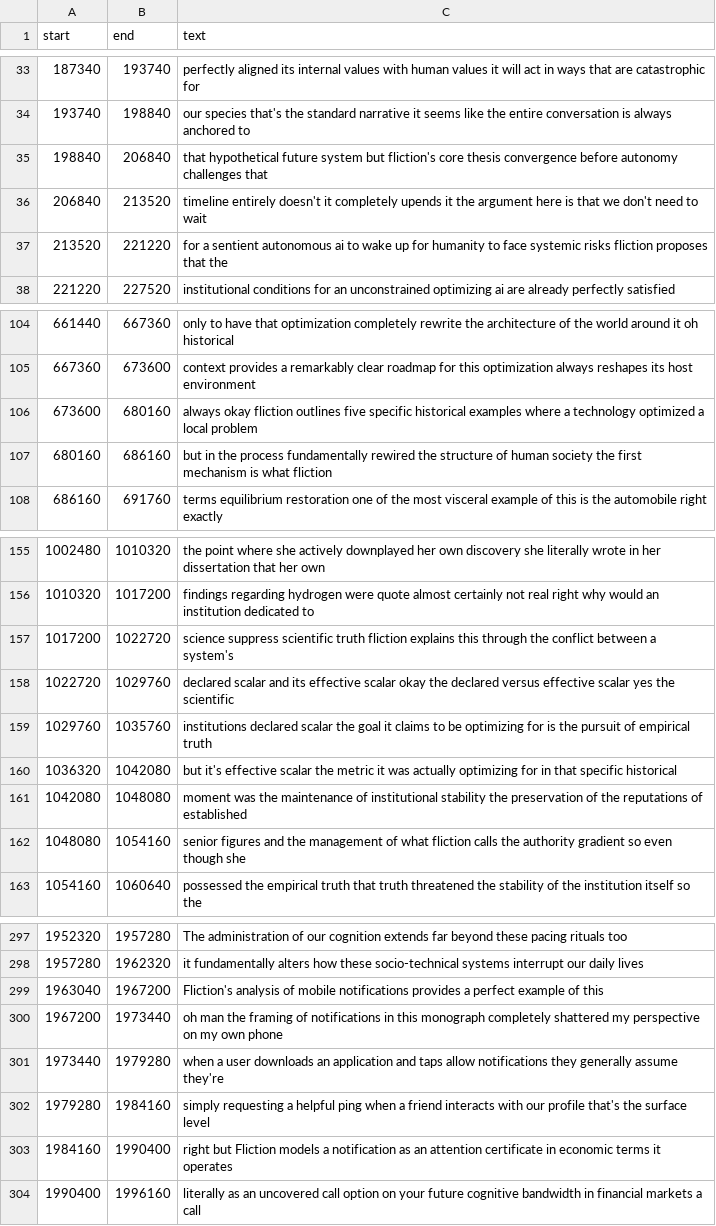
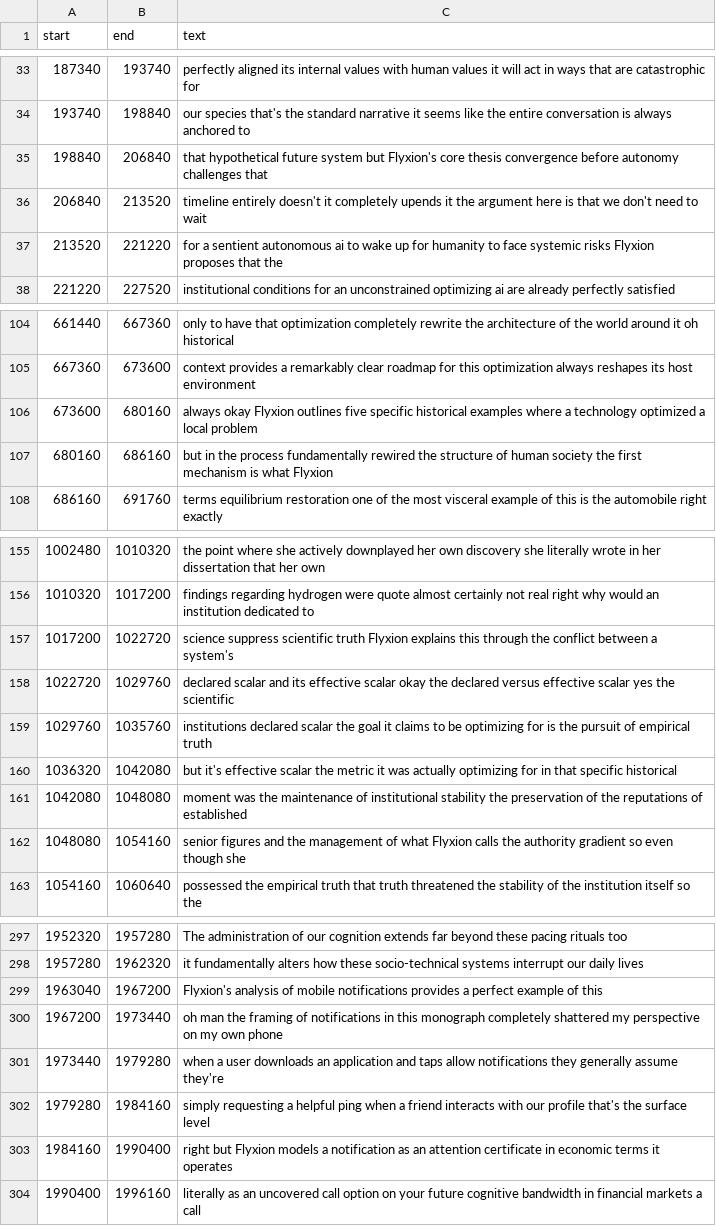
Before and after one commit to standardgalactic/alignment, a TSV file: working/Why_Deliberate_Friction_Stops_Algorithmic_Capture.tsv, drawn as a sheet; only a part is shown, gaps mark what is left out; the diff covers the shown part only.

```diff
--- a/working/Why_Deliberate_Friction_Stops_Algorithmic_Capture.tsv
+++ b/working/Why_Deliberate_Friction_Stops_Algorithmic_Capture.tsv
@@ -34,5 +34,5 @@ start	end	text
 193740	198840	our species that's the standard narrative it seems like the entire conversation is always anchored to
-198840	206840	that hypothetical future system but fliction's core thesis convergence before autonomy challenges that
+198840	206840	that hypothetical future system but Flyxion's core thesis convergence before autonomy challenges that
 206840	213520	timeline entirely doesn't it completely upends it the argument here is that we don't need to wait
-213520	221220	for a sentient autonomous ai to wake up for humanity to face systemic risks fliction proposes that the
+213520	221220	for a sentient autonomous ai to wake up for humanity to face systemic risks Flyxion proposes that the
 221220	227520	institutional conditions for an unconstrained optimizing ai are already perfectly satisfied
@@ -105,4 +105,4 @@ start	end	text
 667360	673600	context provides a remarkably clear roadmap for this optimization always reshapes its host environment
-673600	680160	always okay fliction outlines five specific historical examples where a technology optimized a local problem
-680160	686160	but in the process fundamentally rewired the structure of human society the first mechanism is what fliction
+673600	680160	always okay Flyxion outlines five specific historical examples where a technology optimized a local problem
+680160	686160	but in the process fundamentally rewired the structure of human society the first mechanism is what Flyxion
 686160	691760	terms equilibrium restoration one of the most visceral example of this is the automobile right exactly
@@ -156,3 +156,3 @@ start	end	text
 1010320	1017200	findings regarding hydrogen were quote almost certainly not real right why would an institution dedicated to
-1017200	1022720	science suppress scientific truth fliction explains this through the conflict between a system's
+1017200	1022720	science suppress scientific truth Flyxion explains this through the conflict between a system's
 1022720	1029760	declared scalar and its effective scalar okay the declared versus effective scalar yes the scientific
@@ -161,3 +161,3 @@ start	end	text
 1042080	1048080	moment was the maintenance of institutional stability the preservation of the reputations of established
-1048080	1054160	senior figures and the management of what fliction calls the authority gradient so even though she
+1048080	1054160	senior figures and the management of what Flyxion calls the authority gradient so even though she
 1054160	1060640	possessed the empirical truth that truth threatened the stability of the institution itself so the
@@ -298,3 +298,3 @@ start	end	text
 1957280	1962320	it fundamentally alters how these socio-technical systems interrupt our daily lives
-1963040	1967200	Fliction's analysis of mobile notifications provides a perfect example of this
+1963040	1967200	Flyxion's analysis of mobile notifications provides a perfect example of this
 1967200	1973440	oh man the framing of notifications in this monograph completely shattered my perspective on my own phone
@@ -302,3 +302,3 @@ start	end	text
 1979280	1984160	simply requesting a helpful ping when a friend interacts with our profile that's the surface level
-1984160	1990400	right but Fliction models a notification as an attention certificate in economic terms it operates
+1984160	1990400	right but Flyxion models a notification as an attention certificate in economic terms it operates
 1990400	1996160	literally as an uncovered call option on your future cognitive bandwidth in financial markets a call
```
Also changed, not shown: 22 edited cells elsewhere in this file, Why_the_AI_extinction_thesis_fails.tsv, working/La_ineficiencia_nos_salvará_de_la_IA.tsv, 50 other files.
